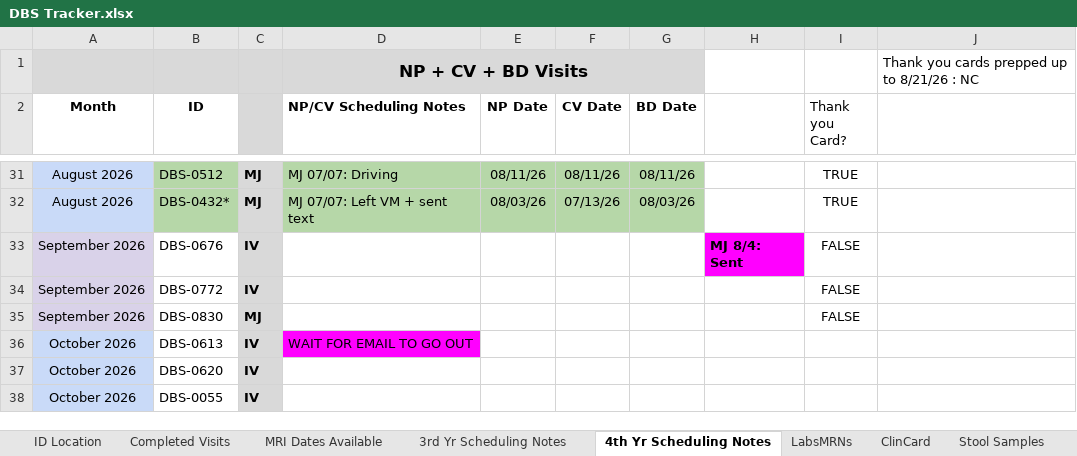
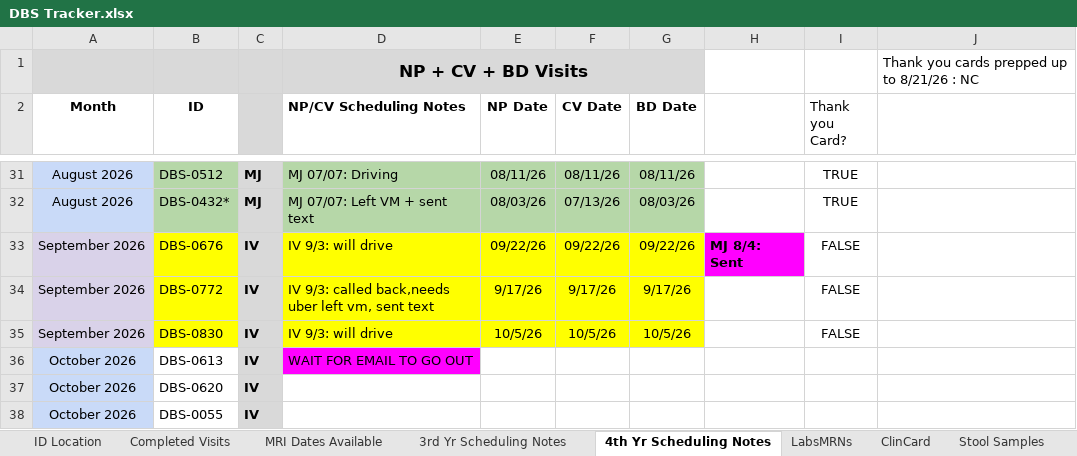
Before and after one commit to HusseinYassineMD/dbs-study-dashboard, an Excel workbook: DBS Tracker.xlsx, sheet 4th Yr Scheduling Notes, drawn as a sheet; only a part is shown, gaps mark what is left out; values as stored, in another font and other column widths than the file's, no borders; charts and pictures not drawn; the diff names each change by its address in the sheet, - before the commit and + after, or states it on an @@ line.

```diff
--- a/DBS Tracker.xlsx (sheet 4th Yr Scheduling Notes)
+++ b/DBS Tracker.xlsx (sheet 4th Yr Scheduling Notes)
-B33:B35 fill: none
+B33:B35 fill: #FFFF00
-D33 (NP/CV Scheduling Notes): (empty)
+D33 (NP/CV Scheduling Notes): IV 9/3: will drive
-D33:G35 fill: none
+D33:G35 fill: #FFFF00
-E33 (NP Date): (empty)
+E33 (NP Date): 09/22/26
-F33 (CV Date): (empty)
+F33 (CV Date): 09/22/26
-G33 (BD Date): (empty)
+G33 (BD Date): 09/22/26
-D34 (NP/CV Scheduling Notes): (empty)
+D34 (NP/CV Scheduling Notes): IV 9/3: called back,needs uber left vm, sent text
-E34 (NP Date): (empty)
+E34 (NP Date): 9/17/26
-F34 (CV Date): (empty)
+F34 (CV Date): 9/17/26
-G34 (BD Date): (empty)
+G34 (BD Date): 9/17/26
-C35: MJ
+C35: IV
-D35 (NP/CV Scheduling Notes): (empty)
+D35 (NP/CV Scheduling Notes): IV 9/3: will drive
-E35 (NP Date): (empty)
+E35 (NP Date): 10/5/26
-F35 (CV Date): (empty)
+F35 (CV Date): 10/5/26
-G35 (BD Date): (empty)
+G35 (BD Date): 10/5/26
```
Also changed, not shown: sheet 3rd Yr Scheduling Notes, charts or pictures, Monthly Meeting Updates.xlsx, 3 other files.
